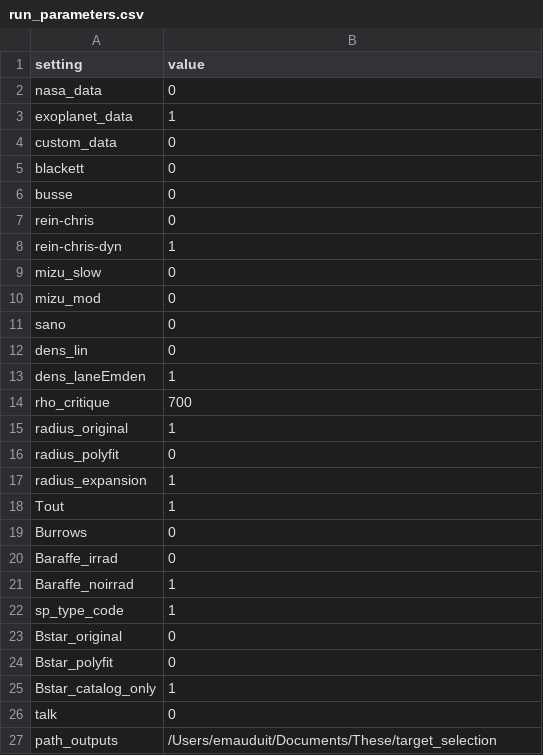
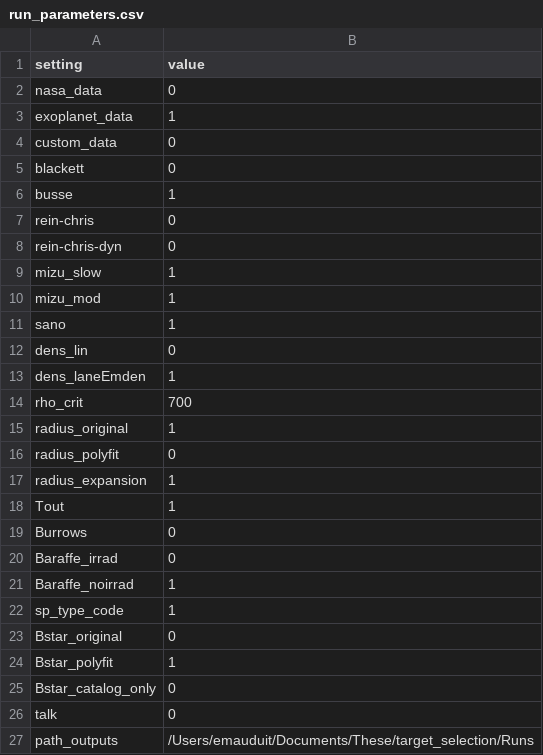
Before and after one commit to EmilieMauduit/PALANTIR, a CSV file: src/palantir/scripts/input_files/run_parameters.csv, drawn as a sheet.

```diff
--- a/src/palantir/scripts/input_files/run_parameters.csv
+++ b/src/palantir/scripts/input_files/run_parameters.csv
@@ -5,11 +5,11 @@ custom_data;0
 blackett;0
-busse;0
+busse;1
 rein-chris;0
-rein-chris-dyn;1
-mizu_slow;0
-mizu_mod;0
-sano;0
+rein-chris-dyn;0
+mizu_slow;1
+mizu_mod;1
+sano;1
 dens_lin;0
 dens_laneEmden;1
-rho_critique;700
+rho_crit;700
 radius_original;1
@@ -23,5 +23,5 @@ sp_type_code;1
 Bstar_original;0
-Bstar_polyfit;0
-Bstar_catalog_only;1
+Bstar_polyfit;1
+Bstar_catalog_only;0
 talk;0
-path_outputs;/Users/emauduit/Documents/These/target_selection
+path_outputs;/Users/emauduit/Documents/These/target_selection/Runs
```
Also changed, not shown: 5 other files.
